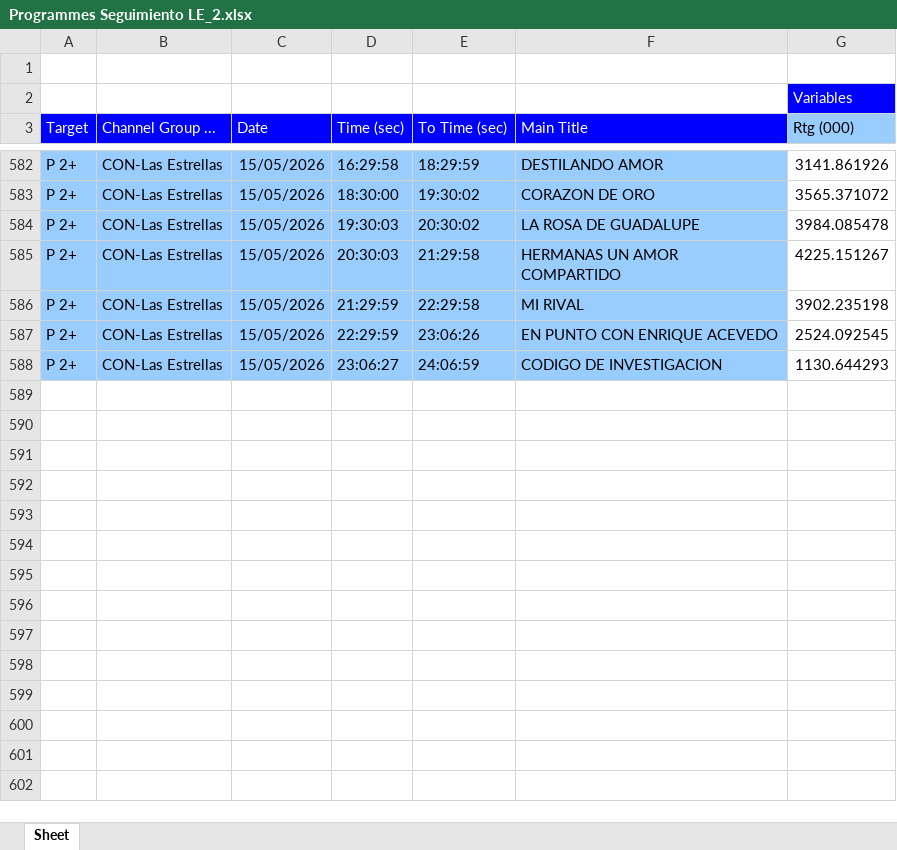
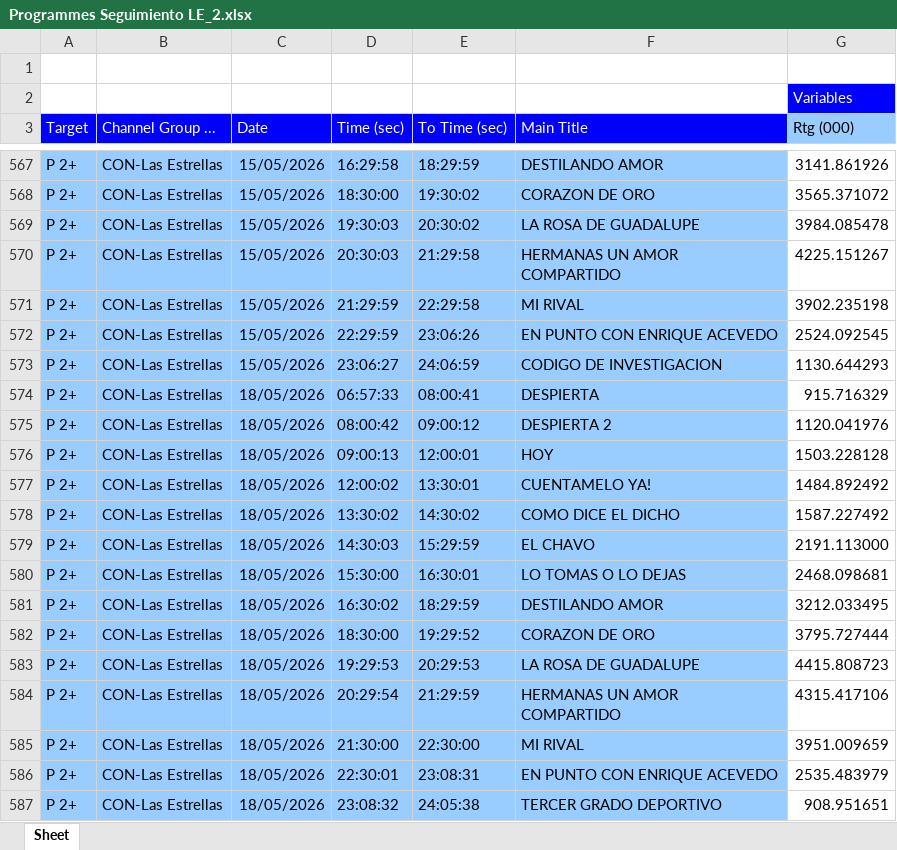
Before and after one commit to moonkey1995/Seguimiento-LE, an Excel workbook: Programmes Seguimiento LE_2.xlsx, sheet Sheet, drawn as a sheet; only a part is shown, gaps mark what is left out; values as stored, in another font and other column widths than the file's, no borders; the diff covers the shown part only; the diff names each change by its address in the sheet, - before the commit and + after, or states it on an @@ line.

```diff
--- a/Programmes Seguimiento LE_2.xlsx (sheet Sheet)
+++ b/Programmes Seguimiento LE_2.xlsx (sheet Sheet)
+row 574: P 2+ | CON-Las Estrellas | 18/05/2026 | 06:57:33 | 08:00:41 | DESPIERTA | 915.716329
+row 575: P 2+ | CON-Las Estrellas | 18/05/2026 | 08:00:42 | 09:00:12 | DESPIERTA 2 | 1120.041976
+row 576: P 2+ | CON-Las Estrellas | 18/05/2026 | 09:00:13 | 12:00:01 | HOY | 1503.228128
+row 577: P 2+ | CON-Las Estrellas | 18/05/2026 | 12:00:02 | 13:30:01 | CUENTAMELO YA! | 1484.892492
+row 578: P 2+ | CON-Las Estrellas | 18/05/2026 | 13:30:02 | 14:30:02 | COMO DICE EL DICHO | 1587.227492
+row 579: P 2+ | CON-Las Estrellas | 18/05/2026 | 14:30:03 | 15:29:59 | EL CHAVO | 2191.113000
+row 580: P 2+ | CON-Las Estrellas | 18/05/2026 | 15:30:00 | 16:30:01 | LO TOMAS O LO DEJAS | 2468.098681
+row 581: P 2+ | CON-Las Estrellas | 18/05/2026 | 16:30:02 | 18:29:59 | DESTILANDO AMOR | 3212.033495
+row 582: P 2+ | CON-Las Estrellas | 18/05/2026 | 18:30:00 | 19:29:52 | CORAZON DE ORO | 3795.727444
+row 583: P 2+ | CON-Las Estrellas | 18/05/2026 | 19:29:53 | 20:29:53 | LA ROSA DE GUADALUPE | 4415.808723
+row 584: P 2+ | CON-Las Estrellas | 18/05/2026 | 20:29:54 | 21:29:59 | HERMANAS UN AMOR COMPARTIDO | 4315.417106
+row 585: P 2+ | CON-Las Estrellas | 18/05/2026 | 21:30:00 | 22:30:00 | MI RIVAL | 3951.009659
+row 586: P 2+ | CON-Las Estrellas | 18/05/2026 | 22:30:01 | 23:08:31 | EN PUNTO CON ENRIQUE ACEVEDO | 2535.483979
+row 587: P 2+ | CON-Las Estrellas | 18/05/2026 | 23:08:32 | 24:05:38 | TERCER GRADO DEPORTIVO | 908.951651
```
Also changed, not shown: 15 removed rows elsewhere in this sheet, 2 other files.
